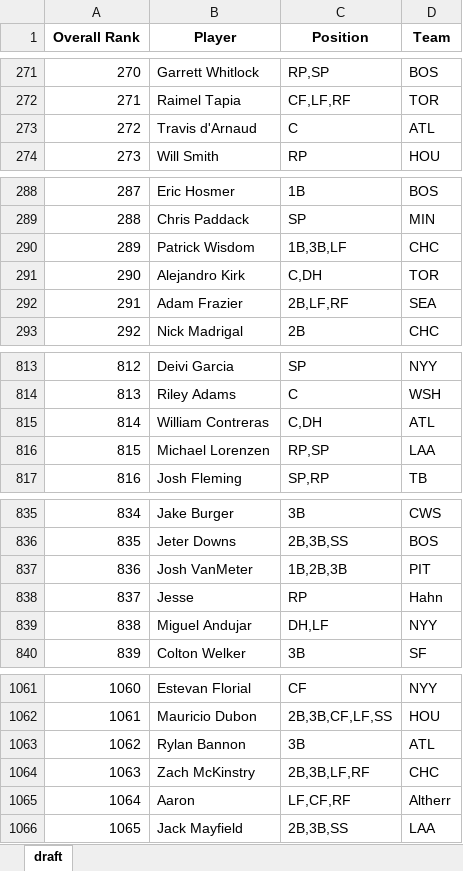
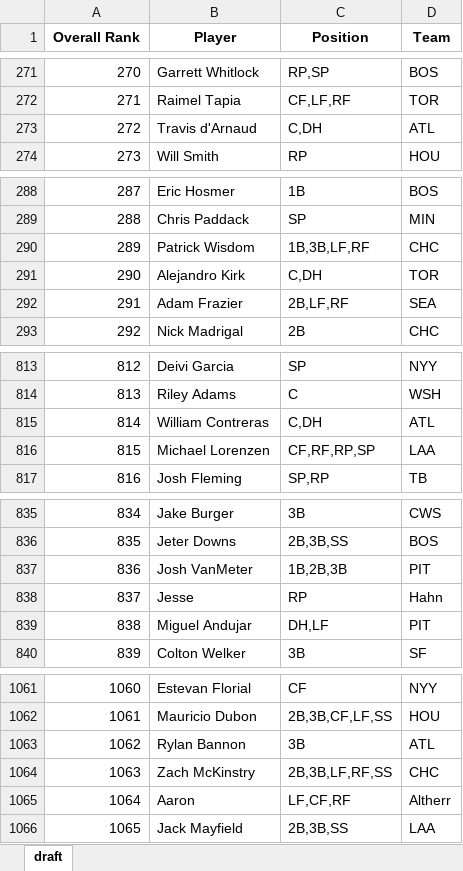
Before and after one commit to barbacbd/FantasyRankings, an Excel workbook: docs/FantasyProsBaseballDraft.xlsx, sheet draft, drawn as a sheet; only a part is shown, gaps mark what is left out; values as stored, in another font and other column widths than the file's, no borders; the diff names each change by its address in the sheet, - before the commit and + after, or states it on an @@ line.

```diff
--- a/docs/FantasyProsBaseballDraft.xlsx (sheet draft)
+++ b/docs/FantasyProsBaseballDraft.xlsx (sheet draft)
-C273 (Position): C
+C273 (Position): C,DH
-C290 (Position): 1B,3B,LF
+C290 (Position): 1B,3B,LF,RF
-C816 (Position): RP,SP
+C816 (Position): CF,RF,RP,SP
-D839 (Team): NYY
+D839 (Team): PIT
-C1064 (Position): 2B,3B,LF,RF
+C1064 (Position): 2B,3B,LF,RF,SS
```
Also changed, not shown: docs/FantasyProsBasketballDraft.xlsx, docs/FantasyProsFootballDraft.xlsx, 5 other files.
